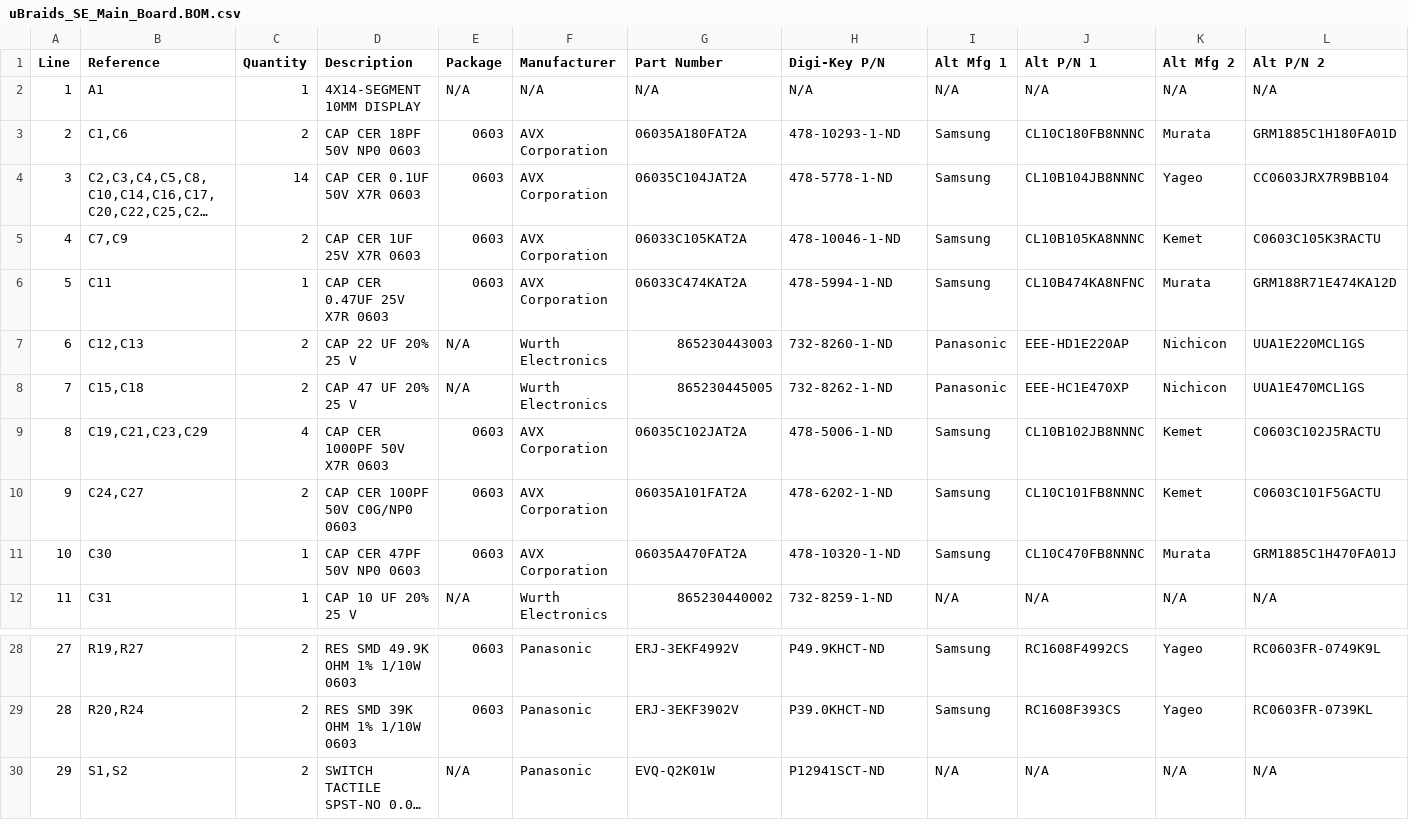
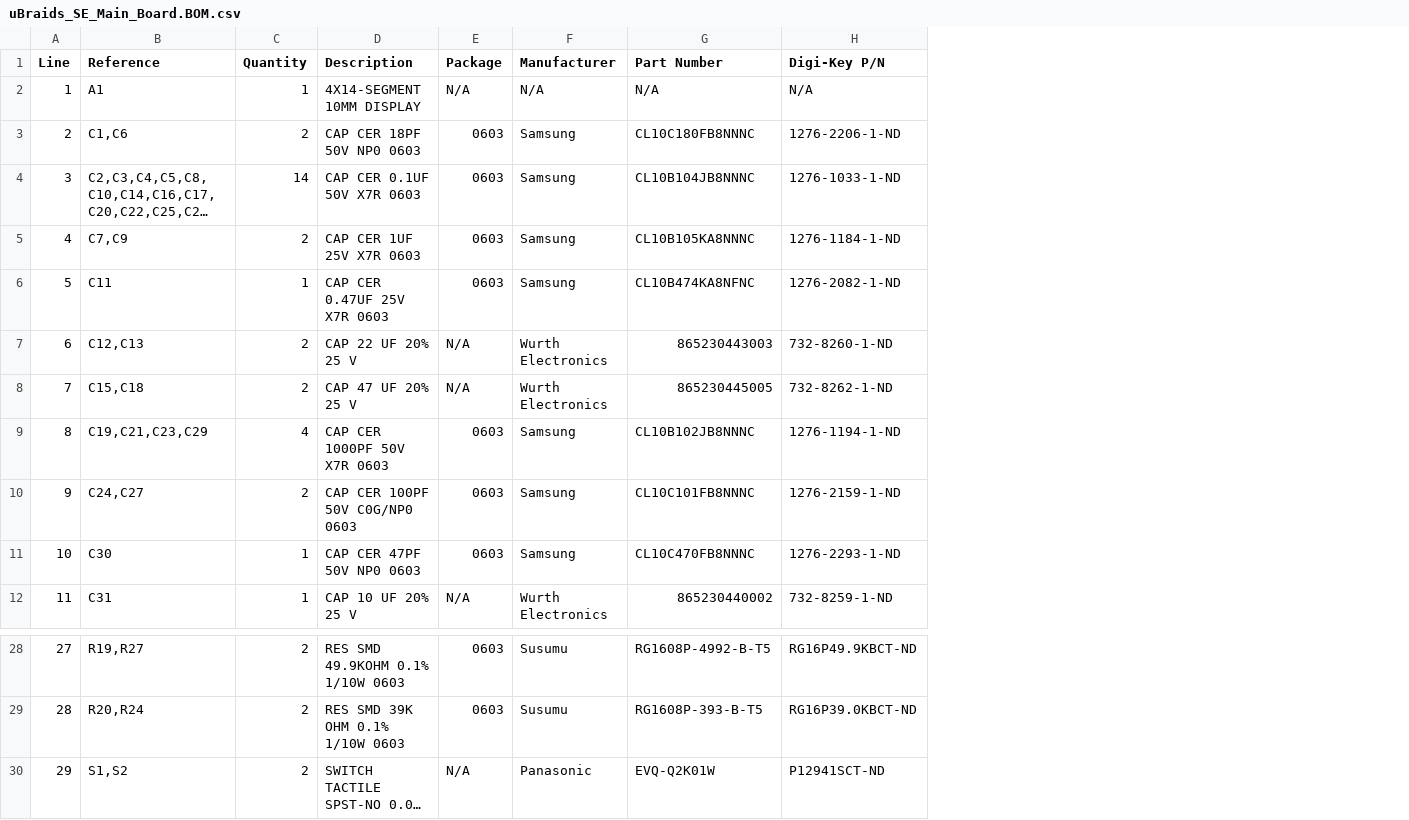
Before and after one commit to loglow/uBraids_SE, a CSV file: uBraids_SE_Main_Board.BOM.csv, drawn as a sheet; only a part is shown, gaps mark what is left out; long unchanged cells end in …; the diff covers the shown part only; the diff names each change by its address in the sheet, - before the commit and + after, or states it on an @@ line.

```diff
--- a/uBraids_SE_Main_Board.BOM.csv
+++ b/uBraids_SE_Main_Board.BOM.csv
-column I (Alt Mfg 1), rows 2-12: N/A | Samsung | Samsung | Samsung | Samsung | Panasonic | Panasonic | Samsung | Samsung | Samsung | N/A; rows 28-30: Samsung | Samsung | N/A
-column J (Alt P/N 1), rows 2-12: N/A | CL10C180FB8NNNC | CL10B104JB8NNNC | CL10B105KA8NNNC | CL10B474KA8NFNC | EEE-HD1E220AP | EEE-HC1E470XP | CL10B102JB8NNNC | CL10C101FB8NNNC | CL10C470FB8NNNC | N/A; rows 28-30: RC1608F4992CS | RC1608F393CS | N/A
-column K (Alt Mfg 2), rows 2-12: N/A | Murata | Yageo | Kemet | Murata | Nichicon | Nichicon | Kemet | Kemet | Murata | N/A; rows 28-30: Yageo | Yageo | N/A
-column L (Alt P/N 2), rows 2-12: N/A | GRM1885C1H180FA01D | CC0603JRX7R9BB104 | C0603C105K3RACTU | GRM188R71E474KA12D | UUA1E220MCL1GS | UUA1E470MCL1GS | C0603C102J5RACTU | C0603C101F5GACTU | GRM1885C1H470FA01J | N/A; rows 28-30: RC0603FR-0749K9L | RC0603FR-0739KL | N/A
-F3:F6 (Manufacturer): AVX Corporation
+F3:F6 (Manufacturer): Samsung
-G3 (Part Number): 06035A180FAT2A
+G3 (Part Number): CL10C180FB8NNNC
-H3 (Digi-Key P/N): 478-10293-1-ND
+H3 (Digi-Key P/N): 1276-2206-1-ND
-G4 (Part Number): 06035C104JAT2A
+G4 (Part Number): CL10B104JB8NNNC
-H4 (Digi-Key P/N): 478-5778-1-ND
+H4 (Digi-Key P/N): 1276-1033-1-ND
-G5 (Part Number): 06033C105KAT2A
+G5 (Part Number): CL10B105KA8NNNC
-H5 (Digi-Key P/N): 478-10046-1-ND
+H5 (Digi-Key P/N): 1276-1184-1-ND
-G6 (Part Number): 06033C474KAT2A
+G6 (Part Number): CL10B474KA8NFNC
-H6 (Digi-Key P/N): 478-5994-1-ND
+H6 (Digi-Key P/N): 1276-2082-1-ND
-F9:F11 (Manufacturer): AVX Corporation
+F9:F11 (Manufacturer): Samsung
-G9 (Part Number): 06035C102JAT2A
+G9 (Part Number): CL10B102JB8NNNC
-H9 (Digi-Key P/N): 478-5006-1-ND
+H9 (Digi-Key P/N): 1276-1194-1-ND
-G10 (Part Number): 06035A101FAT2A
+G10 (Part Number): CL10C101FB8NNNC
-H10 (Digi-Key P/N): 478-6202-1-ND
+H10 (Digi-Key P/N): 1276-2159-1-ND
-G11 (Part Number): 06035A470FAT2A
+G11 (Part Number): CL10C470FB8NNNC
-H11 (Digi-Key P/N): 478-10320-1-ND
+H11 (Digi-Key P/N): 1276-2293-1-ND
-D28 (Description): RES SMD 49.9K OHM 1% 1/10W 0603
+D28 (Description): RES SMD 49.9KOHM 0.1% 1/10W 0603
-F28:F29 (Manufacturer): Panasonic
+F28:F29 (Manufacturer): Susumu
-G28 (Part Number): ERJ-3EKF4992V
+G28 (Part Number): RG1608P-4992-B-T5
-H28 (Digi-Key P/N): P49.9KHCT-ND
+H28 (Digi-Key P/N): RG16P49.9KBCT-ND
-D29 (Description): RES SMD 39K OHM 1% 1/10W 0603
+D29 (Description): RES SMD 39K OHM 0.1% 1/10W 0603
-G29 (Part Number): ERJ-3EKF3902V
+G29 (Part Number): RG1608P-393-B-T5
-H29 (Digi-Key P/N): P39.0KHCT-ND
+H29 (Digi-Key P/N): RG16P39.0KBCT-ND
```
Also changed, not shown: 33 edited cells elsewhere in this file, uBraids_SE_Display_Module.BOM.csv.
